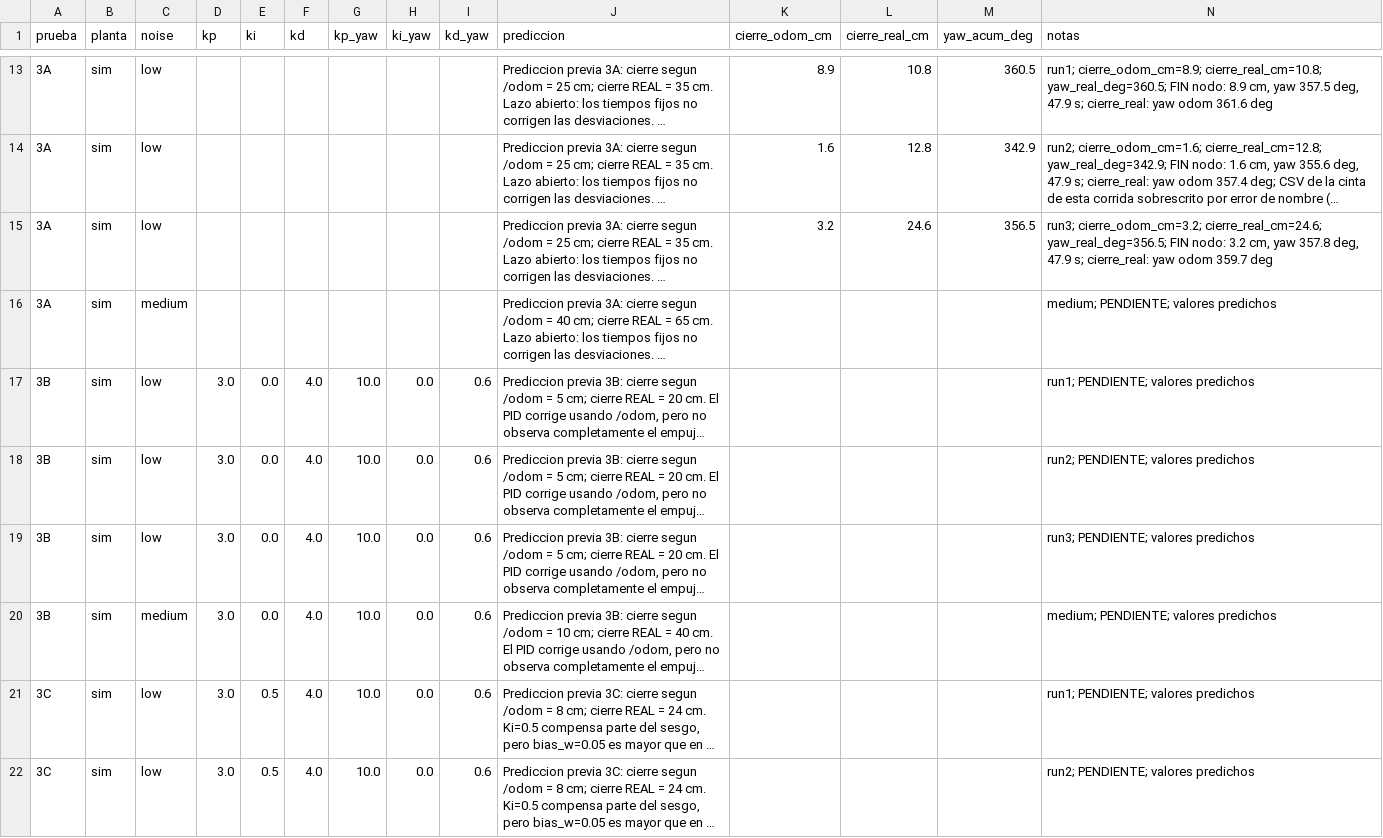
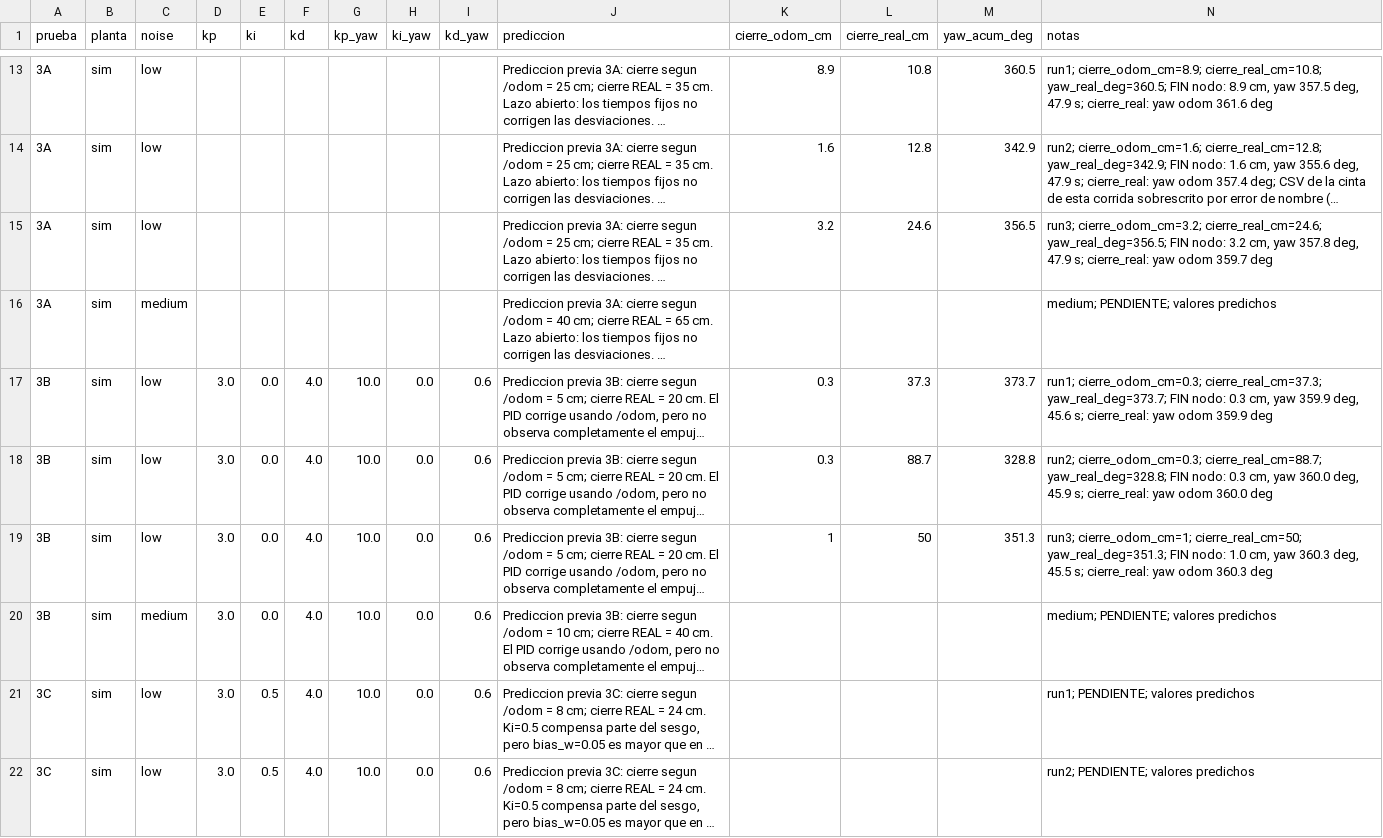
Before and after one commit to Harold855/microrospi5-sim_capytown_G8, a CSV file: hoja_resultados.csv, drawn as a sheet; only a part is shown, gaps mark what is left out; long unchanged cells end in …; the diff names each change by its address in the sheet, - before the commit and + after, or states it on an @@ line.

```diff
--- a/hoja_resultados.csv
+++ b/hoja_resultados.csv
-K17:K18 (cierre_odom_cm): (empty)
+K17:K18 (cierre_odom_cm): 0.3
-L17 (cierre_real_cm): (empty)
+L17 (cierre_real_cm): 37.3
-M17 (yaw_acum_deg): (empty)
+M17 (yaw_acum_deg): 373.7
-N17 (notas): run1; PENDIENTE; valores predichos
+N17 (notas): run1; cierre_odom_cm=0.3; cierre_real_cm=37.3; yaw_real_deg=373.7; FIN nodo: 0.3 cm, yaw 359.9 deg, 45.6 s; cierre_real: yaw odom 359.9 deg
-L18 (cierre_real_cm): (empty)
+L18 (cierre_real_cm): 88.7
-M18 (yaw_acum_deg): (empty)
+M18 (yaw_acum_deg): 328.8
-N18 (notas): run2; PENDIENTE; valores predichos
+N18 (notas): run2; cierre_odom_cm=0.3; cierre_real_cm=88.7; yaw_real_deg=328.8; FIN nodo: 0.3 cm, yaw 360.0 deg, 45.9 s; cierre_real: yaw odom 360.0 deg
-K19 (cierre_odom_cm): (empty)
+K19 (cierre_odom_cm): 1
-L19 (cierre_real_cm): (empty)
+L19 (cierre_real_cm): 50
-M19 (yaw_acum_deg): (empty)
+M19 (yaw_acum_deg): 351.3
-N19 (notas): run3; PENDIENTE; valores predichos
+N19 (notas): run3; cierre_odom_cm=1; cierre_real_cm=50; yaw_real_deg=351.3; FIN nodo: 1.0 cm, yaw 360.3 deg, 45.5 s; cierre_real: yaw odom 360.3 deg
```
Also changed, not shown: 9 other files.
